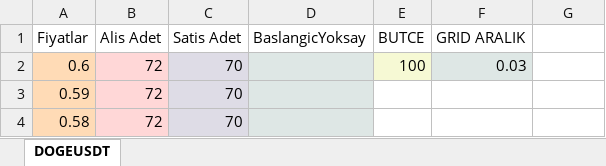
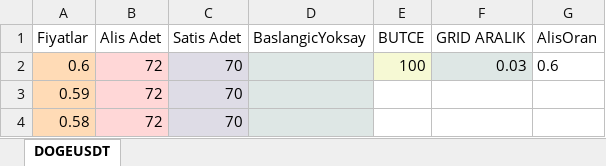
Before and after one commit to flavves/gridBinance, an Excel workbook: files/grid.xlsx, sheet DOGEUSDT, drawn as a sheet; only a part is shown; values as stored, in another font and other column widths than the file's, no borders; charts and pictures not drawn; the diff names each change by its address in the sheet, - before the commit and + after, or states it on an @@ line.

```diff
--- a/files/grid.xlsx (sheet DOGEUSDT)
+++ b/files/grid.xlsx (sheet DOGEUSDT)
-G1: (empty)
+G1: AlisOran
-G2 (AlisOran): (empty)
+G2 (AlisOran): 0.6
```
Also changed, not shown: charts or pictures, 2 other files.
